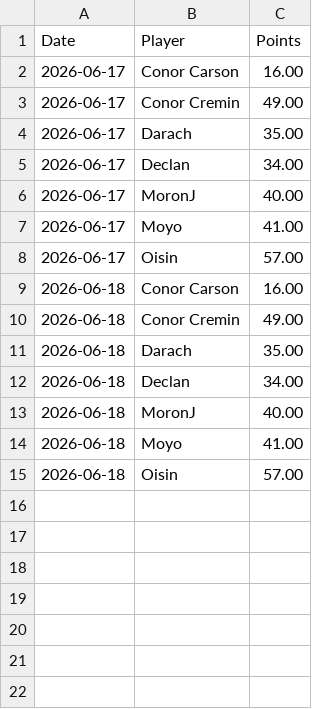
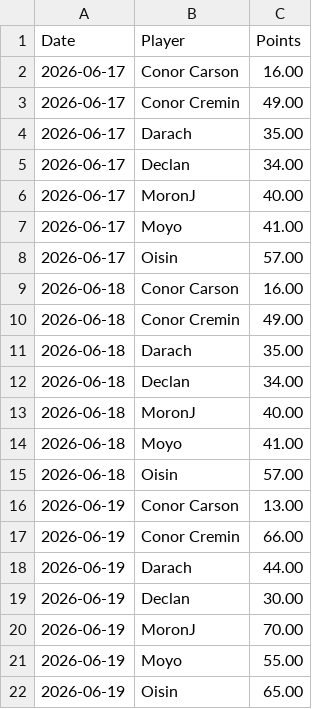
Before and after one commit to oisincarroll296/wc2026-sweepstake-BSC, a CSV file: data/score_history.csv, drawn as a sheet; the diff names each change by its address in the sheet, - before the commit and + after, or states it on an @@ line.

```diff
--- a/data/score_history.csv
+++ b/data/score_history.csv
+row 16: 2026-06-19 | Conor Carson | 13.00
+row 17: 2026-06-19 | Conor Cremin | 66.00
+row 18: 2026-06-19 | Darach | 44.00
+row 19: 2026-06-19 | Declan | 30.00
+row 20: 2026-06-19 | MoronJ | 70.00
+row 21: 2026-06-19 | Moyo | 55.00
+row 22: 2026-06-19 | Oisin | 65.00
```
Also changed, not shown: data/match_results.csv, data/match_stats.csv.
